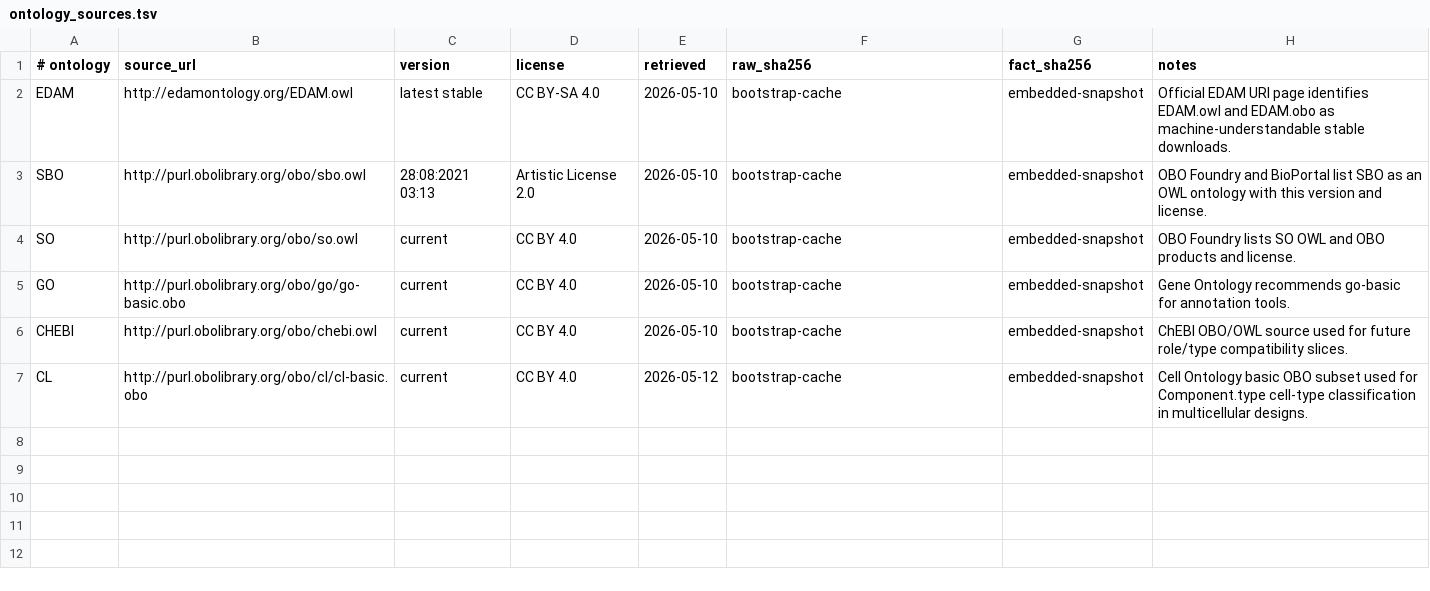
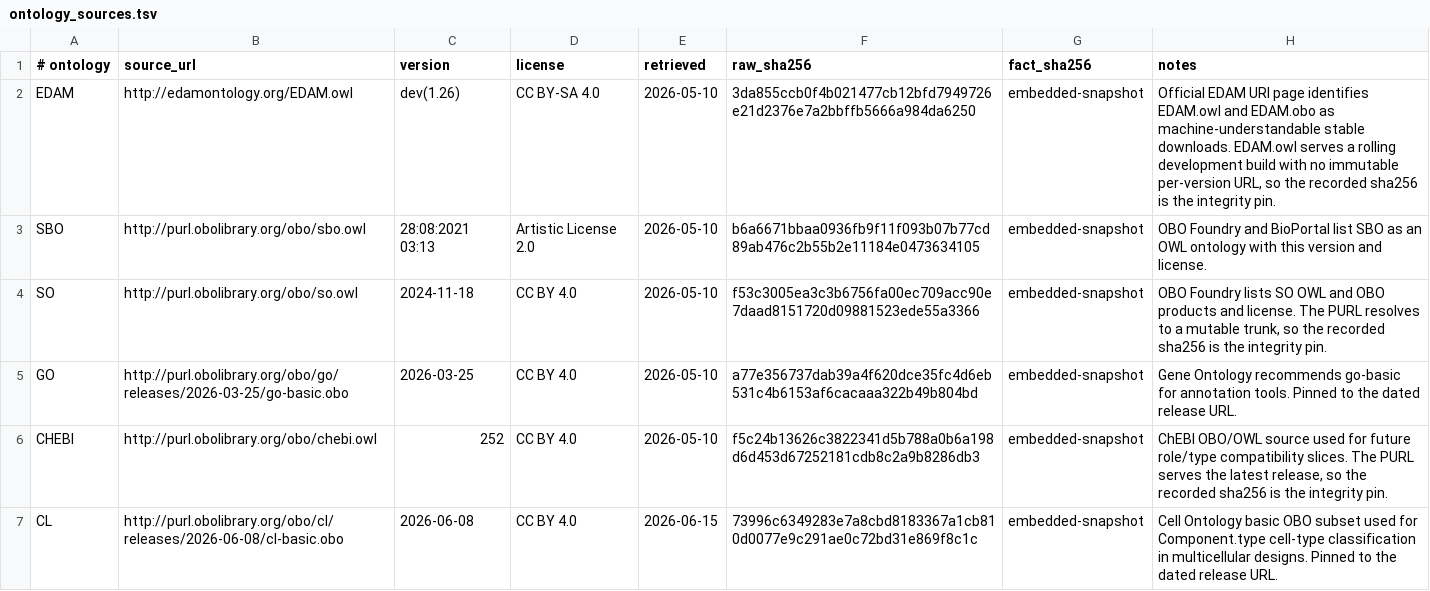
Before and after one commit to marpaia/sbol-rs, a TSV file: crates/sbol-ontology/data/ontology_sources.tsv, drawn as a sheet.

```diff
--- a/crates/sbol-ontology/data/ontology_sources.tsv
+++ b/crates/sbol-ontology/data/ontology_sources.tsv
@@ -1,7 +1,7 @@
 # ontology	source_url	version	license	retrieved	raw_sha256	fact_sha256	notes
-EDAM	http://edamontology.org/EDAM.owl	latest stable	CC BY-SA 4.0	2026-05-10	bootstrap-cache	embedded-snapshot	Official EDAM URI page identifies EDAM.owl and EDAM.obo as machine-understandable stable downloads.
-SBO	http://purl.obolibrary.org/obo/sbo.owl	28:08:2021 03:13	Artistic License 2.0	2026-05-10	bootstrap-cache	embedded-snapshot	OBO Foundry and BioPortal list SBO as an OWL ontology with this version and license.
-SO	http://purl.obolibrary.org/obo/so.owl	current	CC BY 4.0	2026-05-10	bootstrap-cache	embedded-snapshot	OBO Foundry lists SO OWL and OBO products and license.
-GO	http://purl.obolibrary.org/obo/go/go-basic.obo	current	CC BY 4.0	2026-05-10	bootstrap-cache	embedded-snapshot	Gene Ontology recommends go-basic for annotation tools.
-CHEBI	http://purl.obolibrary.org/obo/chebi.owl	current	CC BY 4.0	2026-05-10	bootstrap-cache	embedded-snapshot	ChEBI OBO/OWL source used for future role/type compatibility slices.
-CL	http://purl.obolibrary.org/obo/cl/cl-basic.obo	current	CC BY 4.0	2026-05-12	bootstrap-cache	embedded-snapshot	Cell Ontology basic OBO subset used for Component.type cell-type classification in multicellular designs.
+EDAM	http://edamontology.org/EDAM.owl	dev(1.26)	CC BY-SA 4.0	2026-05-10	3da855ccb0f4b021477cb12bfd7949726e21d2376e7a2bbffb5666a984da6250	embedded-snapshot	Official EDAM URI page identifies EDAM.owl and EDAM.obo as machine-understandable stable downloads. EDAM.owl serves a rolling development build with no immutable per-version URL, so the recorded sha256 is the integrity pin.
+SBO	http://purl.obolibrary.org/obo/sbo.owl	28:08:2021 03:13	Artistic License 2.0	2026-05-10	b6a6671bbaa0936fb9f11f093b07b77cd89ab476c2b55b2e11184e0473634105	embedded-snapshot	OBO Foundry and BioPortal list SBO as an OWL ontology with this version and license.
+SO	http://purl.obolibrary.org/obo/so.owl	2024-11-18	CC BY 4.0	2026-05-10	f53c3005ea3c3b6756fa00ec709acc90e7daad8151720d09881523ede55a3366	embedded-snapshot	OBO Foundry lists SO OWL and OBO products and license. The PURL resolves to a mutable trunk, so the recorded sha256 is the integrity pin.
+GO	http://purl.obolibrary.org/obo/go/releases/2026-03-25/go-basic.obo	2026-03-25	CC BY 4.0	2026-05-10	a77e356737dab39a4f620dce35fc4d6eb531c4b6153af6cacaaa322b49b804bd	embedded-snapshot	Gene Ontology recommends go-basic for annotation tools. Pinned to the dated release URL.
+CHEBI	http://purl.obolibrary.org/obo/chebi.owl	252	CC BY 4.0	2026-05-10	f5c24b13626c3822341d5b788a0b6a198d6d453d67252181cdb8c2a9b8286db3	embedded-snapshot	ChEBI OBO/OWL source used for future role/type compatibility slices. The PURL serves the latest release, so the recorded sha256 is the integrity pin.
+CL	http://purl.obolibrary.org/obo/cl/releases/2026-06-08/cl-basic.obo	2026-06-08	CC BY 4.0	2026-06-15	73996c6349283e7a8cbd8183367a1cb810d0077e9c291ae0c72bd31e869f8c1c	embedded-snapshot	Cell Ontology basic OBO subset used for Component.type cell-type classification in multicellular designs. Pinned to the dated release URL.
```
Also changed, not shown: 5 other files.
